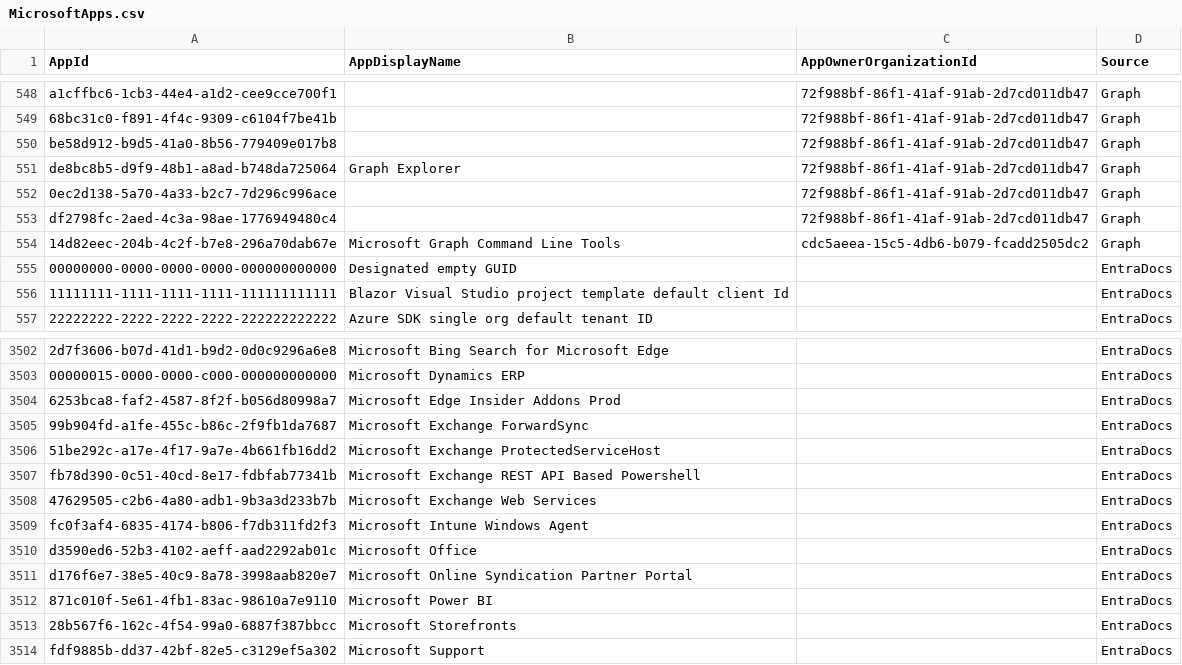
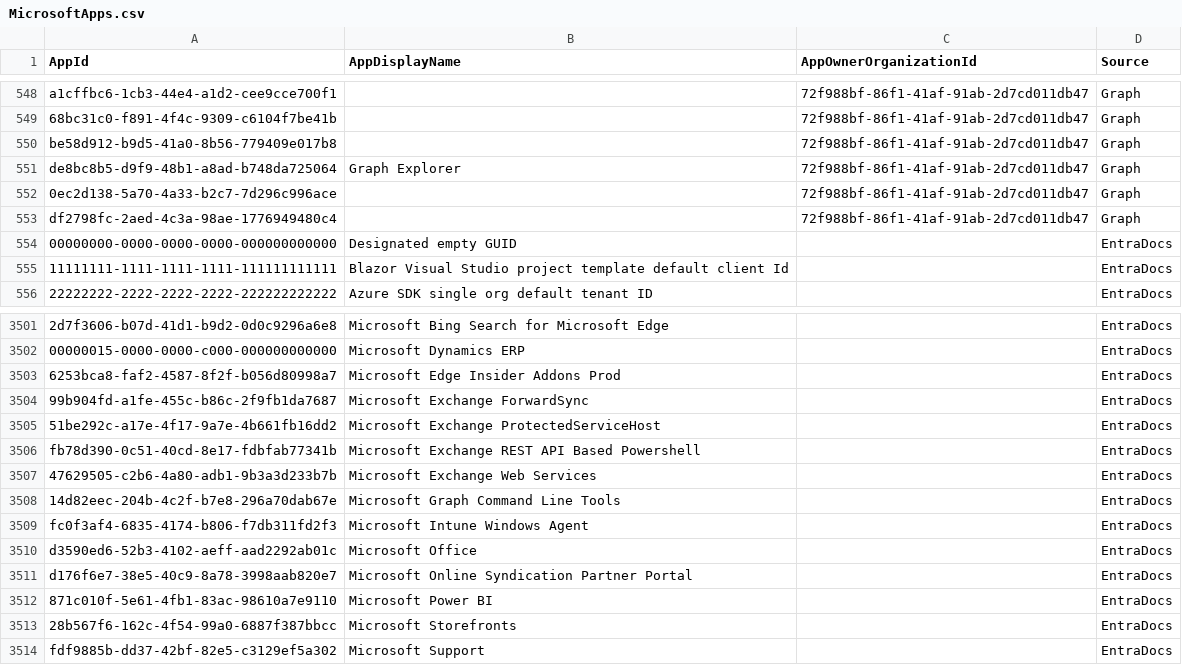
Before and after one commit to merill/microsoft-info, a CSV file: _info/MicrosoftApps.csv, drawn as a sheet; only a part is shown, gaps mark what is left out.

```diff
--- a/_info/MicrosoftApps.csv
+++ b/_info/MicrosoftApps.csv
@@ -553,3 +553,2 @@
 "df2798fc-2aed-4c3a-98ae-1776949480c4","","72f988bf-86f1-41af-91ab-2d7cd011db47","Graph"
-"14d82eec-204b-4c2f-b7e8-296a70dab67e","Microsoft Graph Command Line Tools","cdc5aeea-15c5-4db6-b079-fcadd2505dc2","Graph"
 "00000000-0000-0000-0000-000000000000","Designated empty GUID","","EntraDocs"
@@ -3508,2 +3507,3 @@
 "47629505-c2b6-4a80-adb1-9b3a3d233b7b","Microsoft Exchange Web Services","","EntraDocs"
+"14d82eec-204b-4c2f-b7e8-296a70dab67e","Microsoft Graph Command Line Tools","","EntraDocs"
 "fc0f3af4-6835-4174-b806-f7db311fd2f3","Microsoft Intune Windows Agent","","EntraDocs"
```
Also changed, not shown: _info/MicrosoftApps.debug.csv, 1 other file.
